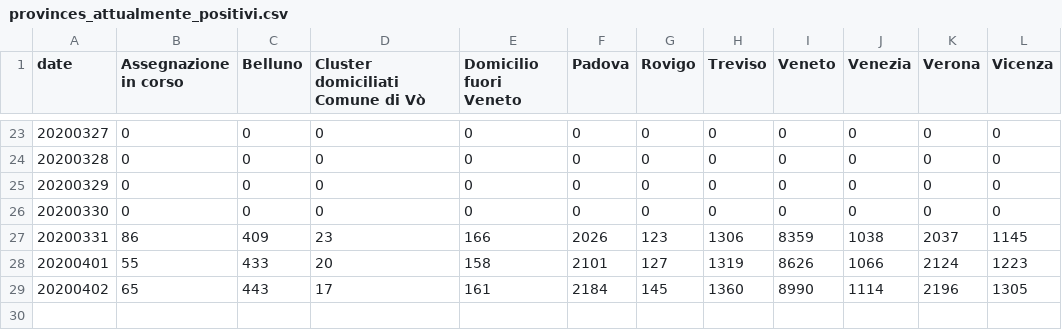
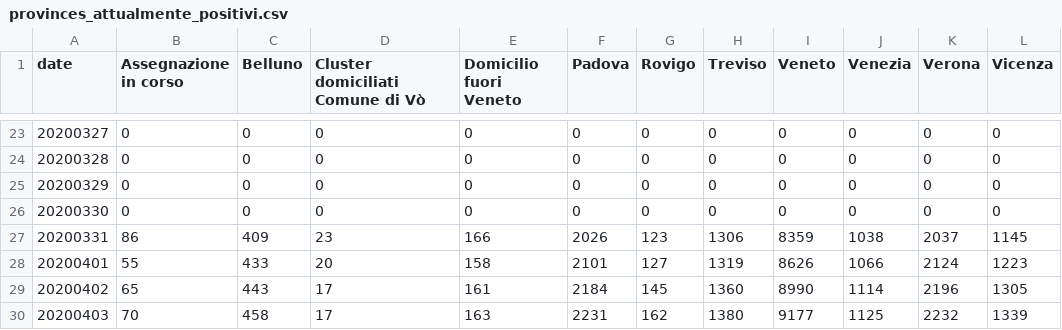
Before and after one commit to simogasp/covid19-veneto, a CSV file: csv_data/provinces_attualmente_positivi.csv, drawn as a sheet; only a part is shown, gaps mark what is left out; the diff names each change by its address in the sheet, - before the commit and + after, or states it on an @@ line.

```diff
--- a/csv_data/provinces_attualmente_positivi.csv
+++ b/csv_data/provinces_attualmente_positivi.csv
+row 30: 20200403 | 70 | 458 | 17 | 163 | 2231 | 162 | 1380 | 9177 | 1125 | 2232 | 1339
```
Also changed, not shown: csv_data/hospitals_decessi.csv, csv_data/hospitals_dimessi.csv, 10 other files.
